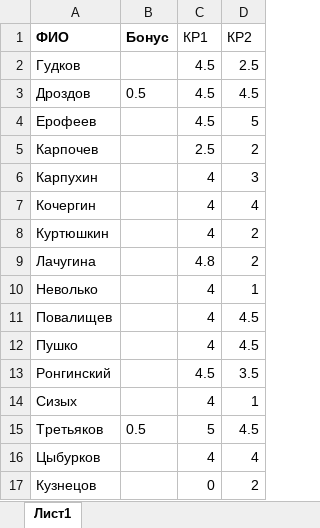
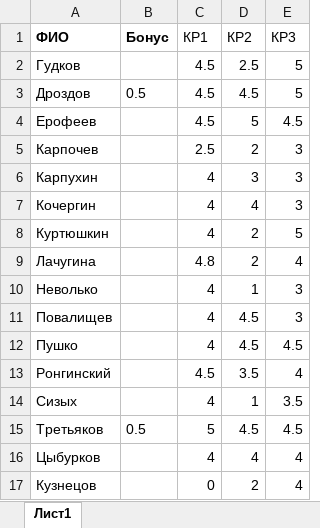
Before and after one commit to criptycpizza7/kis, an Excel workbook: FunctionalProgramming/Рейтинг.xlsx, sheet Лист1, drawn as a sheet; values as stored, in another font and other column widths than the file's, no borders; the diff names each change by its address in the sheet, - before the commit and + after, or states it on an @@ line.

Commit message:
Рейтинг

```diff
--- a/FunctionalProgramming/Рейтинг.xlsx (sheet Лист1)
+++ b/FunctionalProgramming/Рейтинг.xlsx (sheet Лист1)
+column E (КР3), rows 2-17: 5 | 5 | 4.5 | 3 | 3 | 3 | 5 | 4 | 3 | 3 | 4.5 | 4 | 3.5 | 4.5 | 4 | 4
```
Also changed, not shown: HighProgramming/Рейтинг.xlsx, 2 other files.
